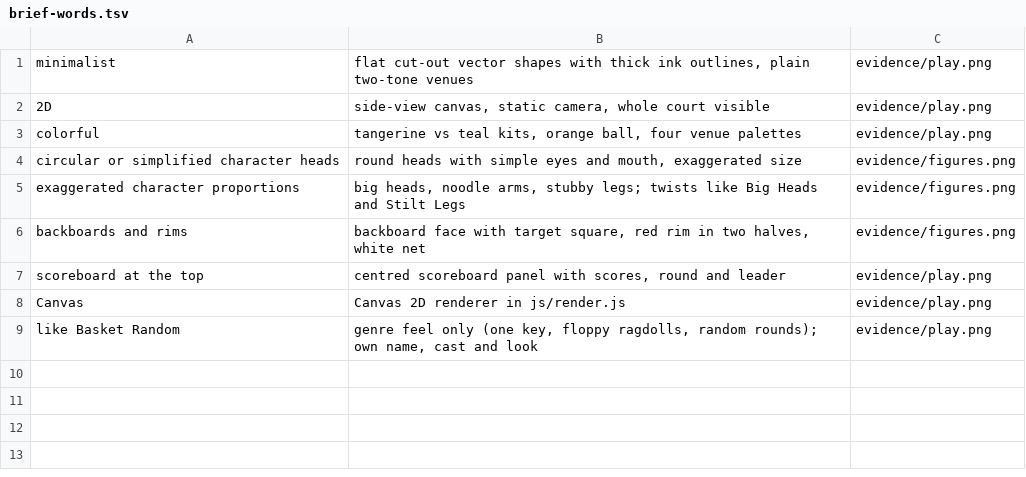
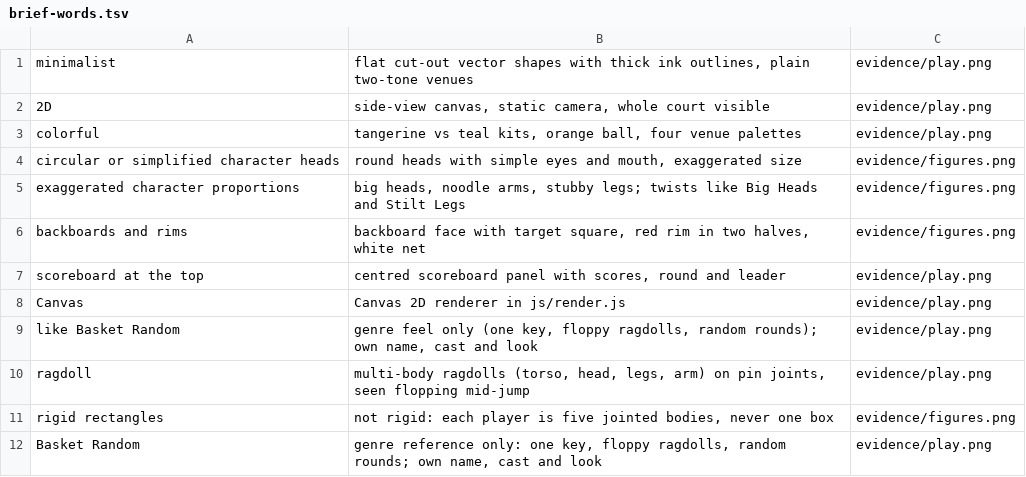
Before and after one commit to EvanCobigo/basketrandom1, a TSV file: prototypes/flop-hoops/evidence/brief-words.tsv, drawn as a sheet.

```diff
--- a/prototypes/flop-hoops/evidence/brief-words.tsv
+++ b/prototypes/flop-hoops/evidence/brief-words.tsv
@@ -9 +9,4 @@ Canvas	Canvas 2D renderer in js/render.js	evidence/play.png
 like Basket Random	genre feel only (one key, floppy ragdolls, random rounds); own name, cast and look	evidence/play.png
+ragdoll	multi-body ragdolls (torso, head, legs, arm) on pin joints, seen flopping mid-jump	evidence/play.png
+rigid rectangles	not rigid: each player is five jointed bodies, never one box	evidence/figures.png
+Basket Random	genre reference only: one key, floppy ragdolls, random rounds; own name, cast and look	evidence/play.png
```
Also changed, not shown: 15 other files.
